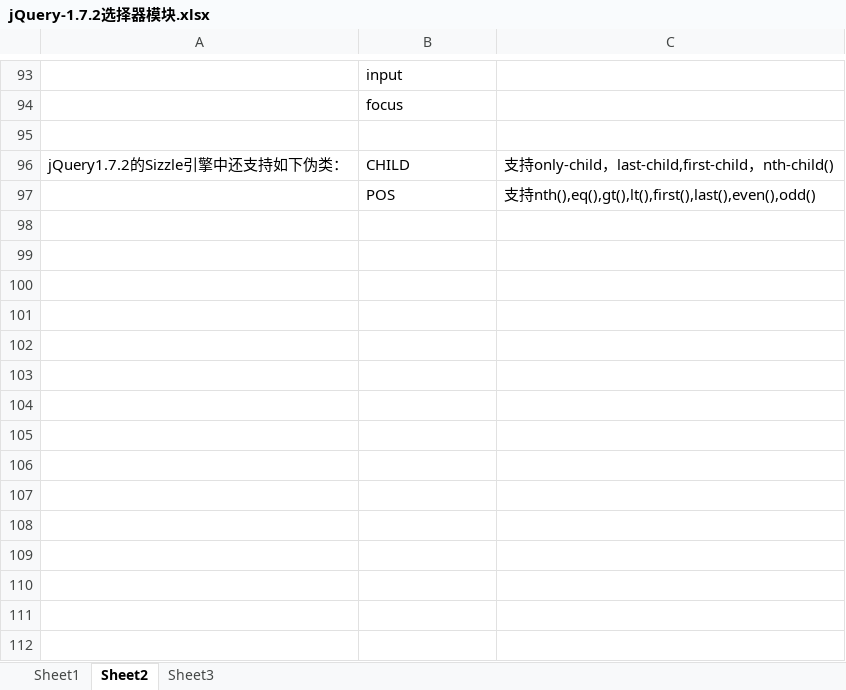
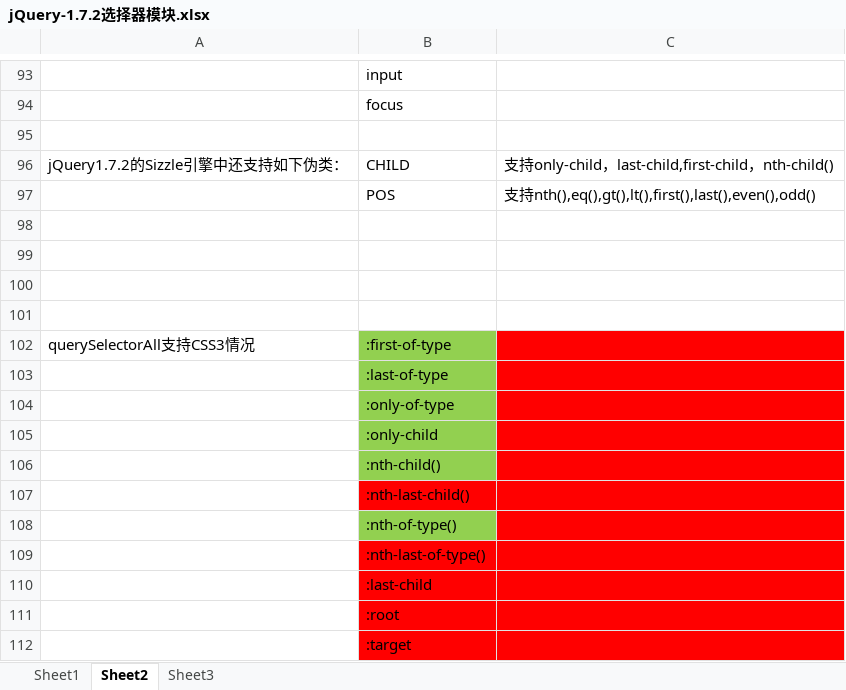
Before and after one commit to whitekyo/some-framework, an Excel workbook: jquery-1.7.2/jQuery-1.7.2选择器模块.xlsx, sheet Sheet2, drawn as a sheet; only a part is shown, gaps mark what is left out; values as stored, in another font and other column widths than the file's, no borders; the diff names each change by its address in the sheet, - before the commit and + after, or states it on an @@ line.

```diff
--- a/jquery-1.7.2/jQuery-1.7.2选择器模块.xlsx (sheet Sheet2)
+++ b/jquery-1.7.2/jQuery-1.7.2选择器模块.xlsx (sheet Sheet2)
+row 98: (empty)
+row 99: (empty)
+row 100: (empty)
+row 101: (empty)
+row 102: querySelectorAll支持CSS3情况 | :first-of-type
+row 103:  | :last-of-type
+row 104:  | :only-of-type
+row 105:  | :only-child
+row 106:  | :nth-child()
+row 107:  | :nth-last-child()
+row 108:  | :nth-of-type()
+row 109:  | :nth-last-of-type()
+row 110:  | :last-child
+row 111:  | :root
+row 112:  | :target
```
Also changed, not shown: 1 other file.
